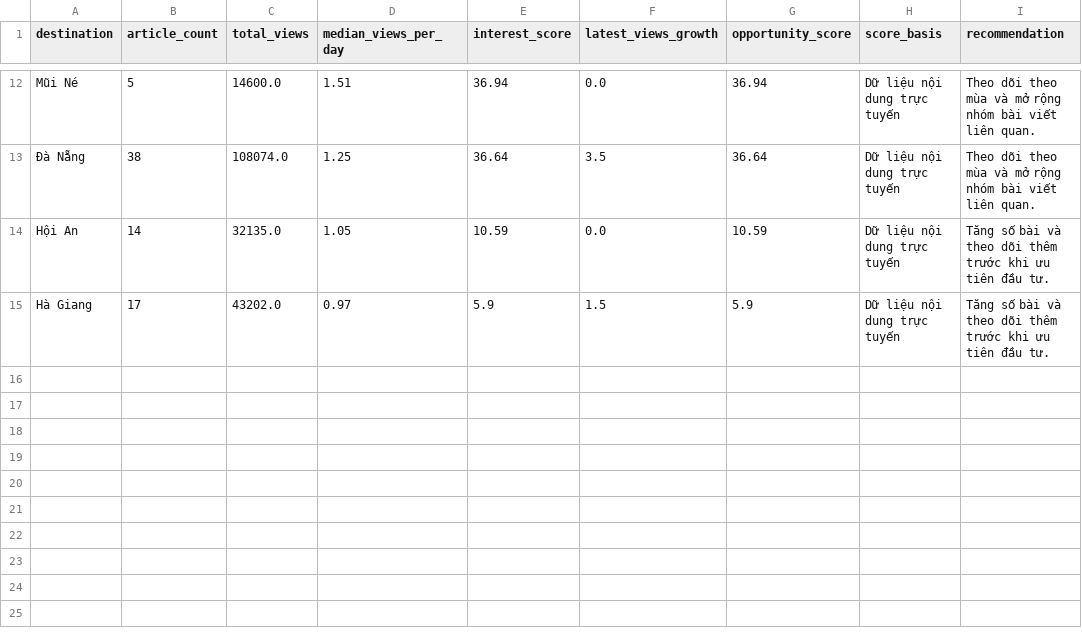
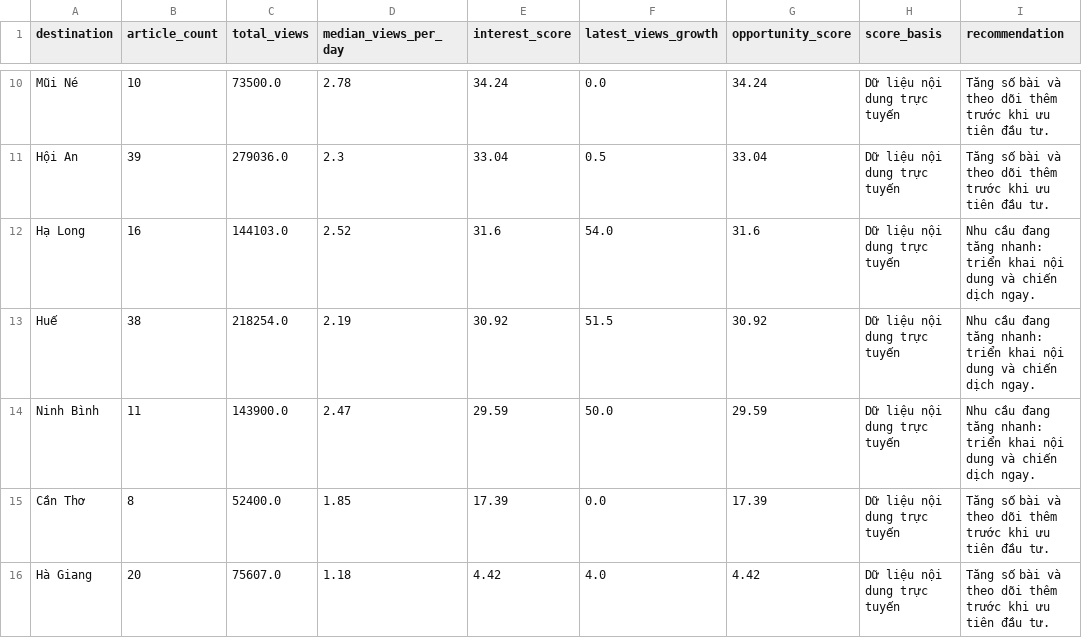
Before and after one commit to Icegozi/icegozi_travel_analysis, a CSV file: docs/data/destination_opportunity_scores.csv, drawn as a sheet; only a part is shown, gaps mark what is left out; removed rows and columns are numbered as before the commit, all else as after; the diff covers the shown part only; the diff names each change by its address in the sheet, - before the commit and + after, or states it on an @@ line.

```diff
--- a/docs/data/destination_opportunity_scores.csv
+++ b/docs/data/destination_opportunity_scores.csv
-B10 (article_count): 5
+B10 (article_count): 10
-C10 (total_views): 14600.0
+C10 (total_views): 73500.0
-D10 (median_views_per_day): 1.51
+D10 (median_views_per_day): 2.78
-E10 (interest_score): 36.94
+E10 (interest_score): 34.24
-G10 (opportunity_score): 36.94
+G10 (opportunity_score): 34.24
-I10 (recommendation): Theo dõi theo mùa và mở rộng nhóm bài viết liên quan.
+I10 (recommendation): Tăng số bài và theo dõi thêm trước khi ưu tiên đầu tư.
-row 13: Đà Nẵng | 38 | 108074.0 | 1.25 | 36.64 | 3.5 | 36.64 | Dữ liệu nội dung trực tuyến | Theo dõi theo mùa và mở rộng nhóm bài viết liên quan.
-B11 (article_count): 14
+B11 (article_count): 39
-C11 (total_views): 32135.0
+C11 (total_views): 279036.0
-D11 (median_views_per_day): 1.05
+D11 (median_views_per_day): 2.3
-E11 (interest_score): 10.59
+E11 (interest_score): 33.04
-F11 (latest_views_growth): 0.0
+F11 (latest_views_growth): 0.5
-G11 (opportunity_score): 10.59
+G11 (opportunity_score): 33.04
+row 12: Hạ Long | 16 | 144103.0 | 2.52 | 31.6 | 54.0 | 31.6 | Dữ liệu nội dung trực tuyến | Nhu cầu đang tăng nhanh: triển khai nội dung và chiến dịch ngay.
+row 13: Huế | 38 | 218254.0 | 2.19 | 30.92 | 51.5 | 30.92 | Dữ liệu nội dung trực tuyến | Nhu cầu đang tăng nhanh: triển khai nội dung và chiến dịch ngay.
+row 14: Ninh Bình | 11 | 143900.0 | 2.47 | 29.59 | 50.0 | 29.59 | Dữ liệu nội dung trực tuyến | Nhu cầu đang tăng nhanh: triển khai nội dung và chiến dịch ngay.
+row 15: Cần Thơ | 8 | 52400.0 | 1.85 | 17.39 | 0.0 | 17.39 | Dữ liệu nội dung trực tuyến | Tăng số bài và theo dõi thêm trước khi ưu tiên đầu tư.
-B16 (article_count): 17
+B16 (article_count): 20
-C16 (total_views): 43202.0
+C16 (total_views): 75607.0
-D16 (median_views_per_day): 0.97
+D16 (median_views_per_day): 1.18
-E16 (interest_score): 5.9
+E16 (interest_score): 4.42
-F16 (latest_views_growth): 1.5
+F16 (latest_views_growth): 4.0
-G16 (opportunity_score): 5.9
+G16 (opportunity_score): 4.42
```
Also changed, not shown: 5 added rows, 7 removed rows and 18 edited cells elsewhere in this file, data/VNTRIP/monthly_article_stats.csv, docs/data/content_engagement_stats.csv, 10 other files.
